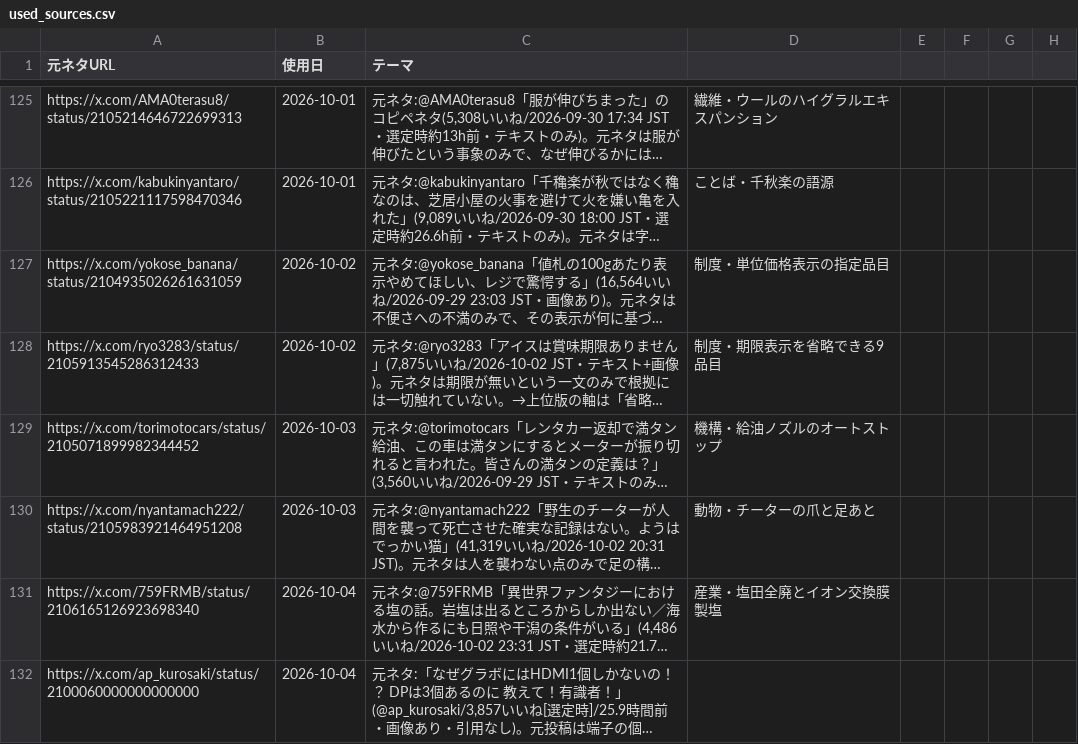
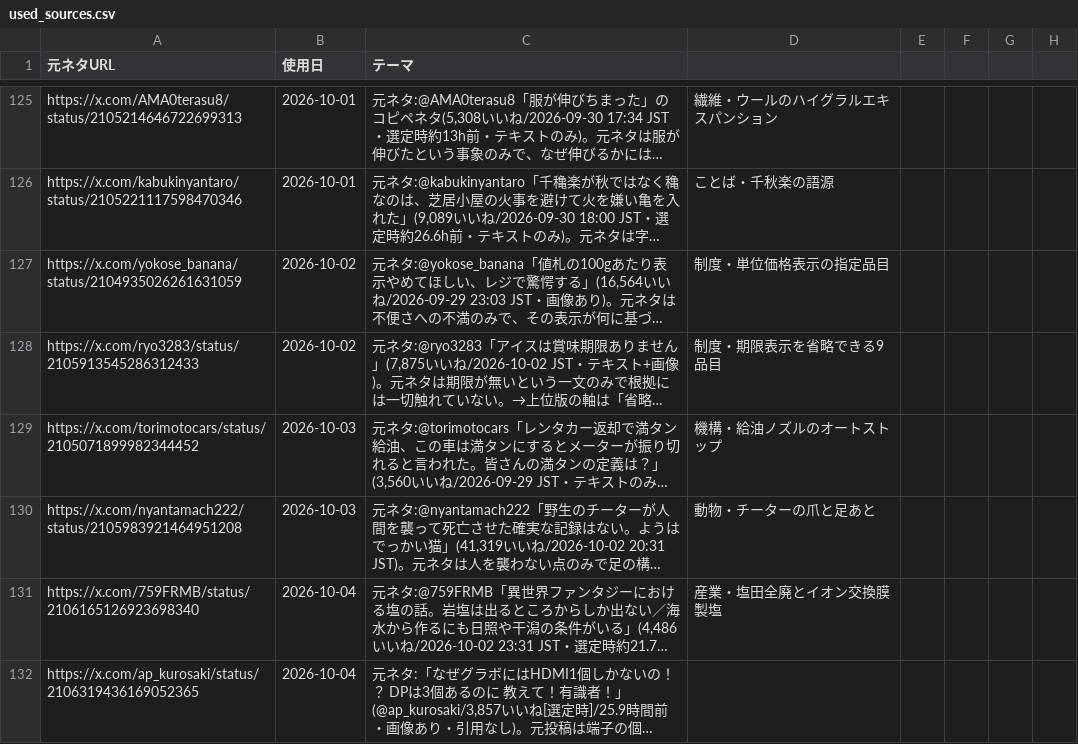
Before and after one commit to mahiro-0824/gude-media, a CSV file: used_sources.csv, drawn as a sheet; only a part is shown, gaps mark what is left out; long unchanged cells end in …; the diff names each change by its address in the sheet, - before the commit and + after, or states it on an @@ line.

Commit message:
fix: correct source tweet id for 2026-10-04 night

```diff
--- a/used_sources.csv
+++ b/used_sources.csv
-A132 (元ネタURL): https://x.com/ap_kurosaki/status/2100060000000000000
+A132 (元ネタURL): https://x.com/ap_kurosaki/status/2106319436169052365
```
